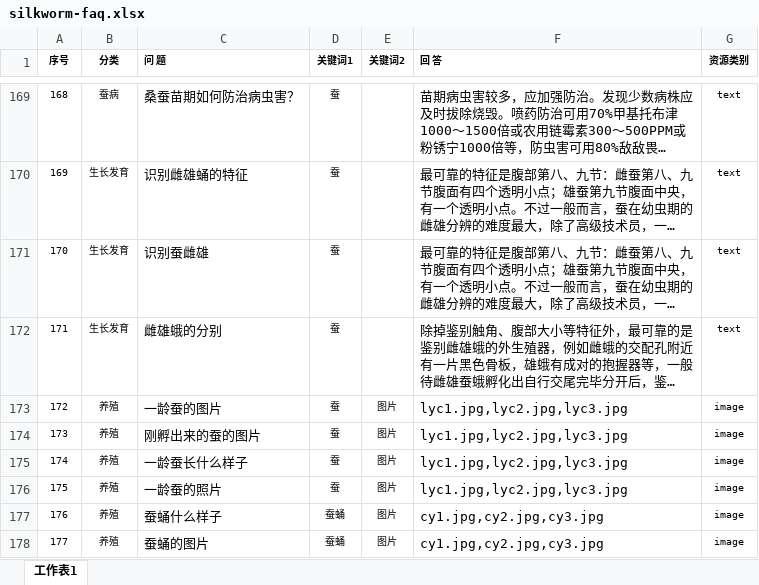
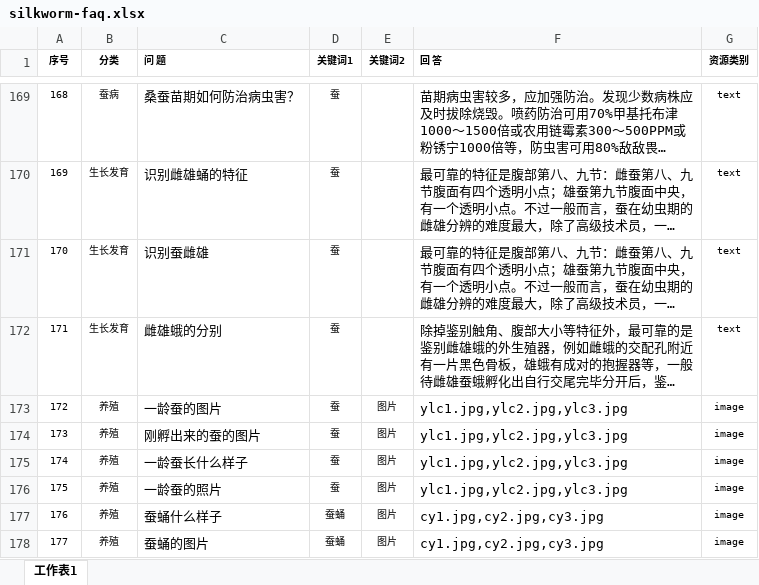
Before and after one commit to FanMou-s/swu-silkworm-faq03, an Excel workbook: resources/silkworm-faq.xlsx, sheet 工作表1, drawn as a sheet; only a part is shown, gaps mark what is left out; long unchanged cells end in …; values as stored, in another font and other column widths than the file's, no borders; the diff names each change by its address in the sheet, - before the commit and + after, or states it on an @@ line.

Commit message:
实现返回图片的功能

```diff
--- a/resources/silkworm-faq.xlsx (sheet 工作表1)
+++ b/resources/silkworm-faq.xlsx (sheet 工作表1)
-F173:F176 (回 答): lyc1.jpg,lyc2.jpg,lyc3.jpg
+F173:F176 (回 答): ylc1.jpg,ylc2.jpg,ylc3.jpg
```
